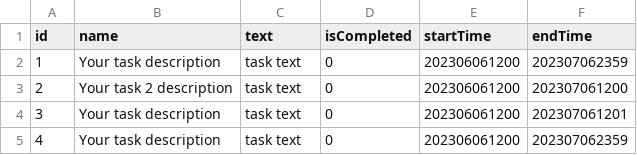
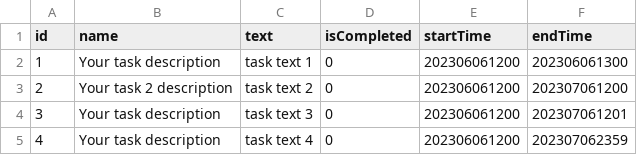
Before and after one commit to Staffelhof/todoNOW, a CSV file: server/tasksDB.csv, drawn as a sheet.

```diff
--- a/server/tasksDB.csv
+++ b/server/tasksDB.csv
@@ -1,5 +1,5 @@
 id;name;text;isCompleted;startTime;endTime;
-1;Your task description;task text;0;202306061200;202307062359;
-2;Your task 2 description;task text;0;202306061200;202307061200;
-3;Your task description;task text;0;202306061200;202307061201;
-4;Your task description;task text;0;202306061200;202307062359;
+1;Your task description;task text 1;0;202306061200;202306061300;
+2;Your task 2 description;task text 2;0;202306061200;202307061200;
+3;Your task description;task text 3;0;202306061200;202307061201;
+4;Your task description;task text 4;0;202306061200;202307062359;
```
Also changed, not shown: 13 other files.
